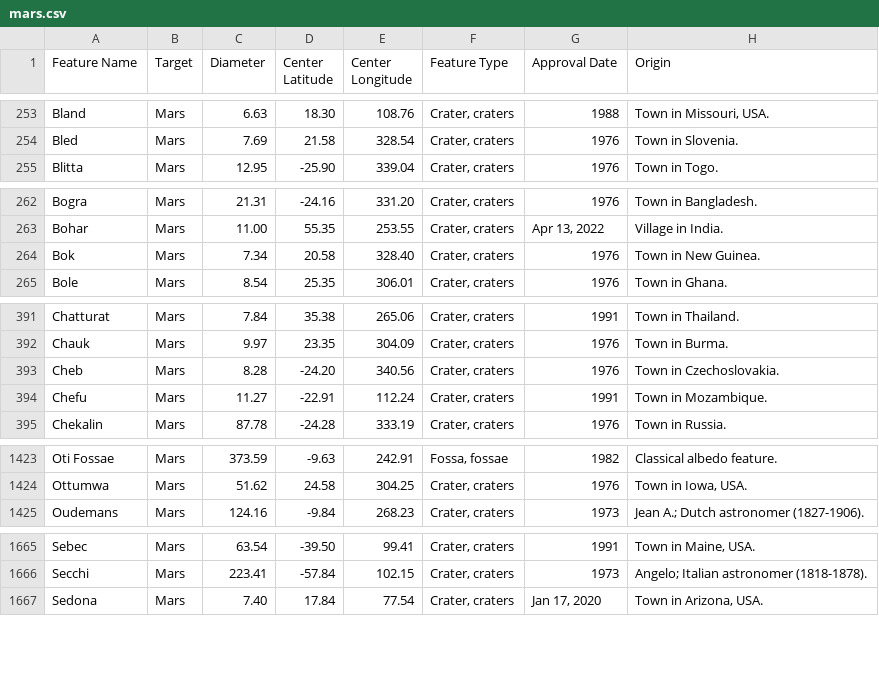
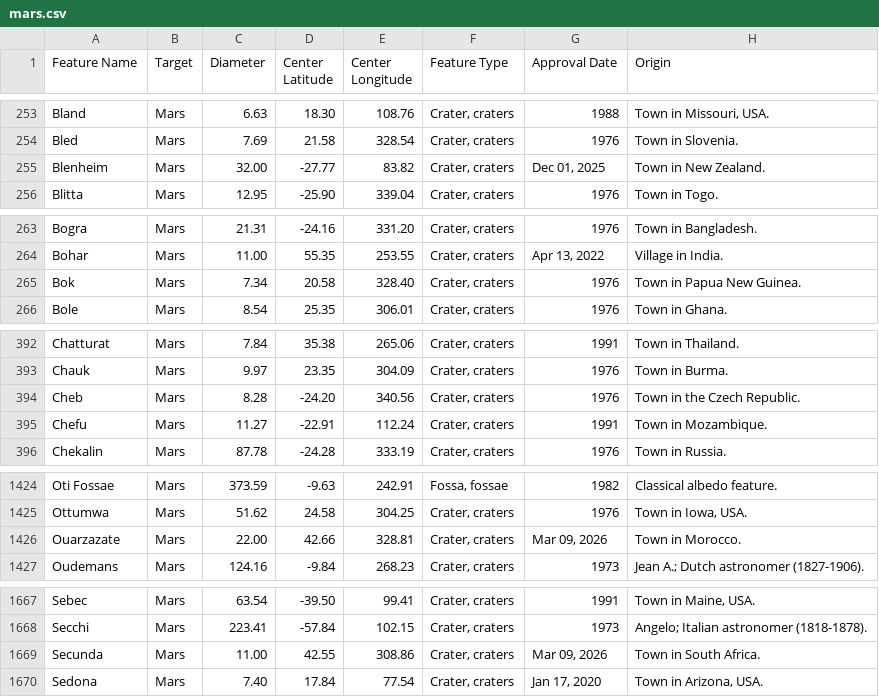
Before and after one commit to OpenSpace/geocode.openspaceproject.com, a CSV file: data/mars.csv, drawn as a sheet; only a part is shown, gaps mark what is left out; the diff covers the shown part only.

Commit message:
Update data based on the USGS Gazetteer

```diff
--- a/data/mars.csv
+++ b/data/mars.csv
@@ -254,2 +254,3 @@ Bland,Mars,6.63,18.30,108.76,"Crater, craters",1988,"Town in Missouri, USA."
 Bled,Mars,7.69,21.58,328.54,"Crater, craters",1976,Town in Slovenia.
+Blenheim,Mars,32.00,-27.77,83.82,"Crater, craters","Dec 01, 2025",Town in New Zealand.
 Blitta,Mars,12.95,-25.90,339.04,"Crater, craters",1976,Town in Togo.
@@ -263,3 +264,3 @@ Bogra,Mars,21.31,-24.16,331.20,"Crater, craters",1976,Town in Bangladesh.
 Bohar,Mars,11.00,55.35,253.55,"Crater, craters","Apr 13, 2022",Village in India.
-Bok,Mars,7.34,20.58,328.40,"Crater, craters",1976,Town in New Guinea.
+Bok,Mars,7.34,20.58,328.40,"Crater, craters",1976,Town in Papua New Guinea.
 Bole,Mars,8.54,25.35,306.01,"Crater, craters",1976,Town in Ghana.
@@ -392,3 +393,3 @@ Chatturat,Mars,7.84,35.38,265.06,"Crater, craters",1991,Town in Thailand.
 Chauk,Mars,9.97,23.35,304.09,"Crater, craters",1976,Town in Burma.
-Cheb,Mars,8.28,-24.20,340.56,"Crater, craters",1976,Town in Czechoslovakia.
+Cheb,Mars,8.28,-24.20,340.56,"Crater, craters",1976,Town in the Czech Republic.
 Chefu,Mars,11.27,-22.91,112.24,"Crater, craters",1991,Town in Mozambique.
@@ -1424,2 +1425,3 @@ Oti Fossae,Mars,373.59,-9.63,242.91,"Fossa, fossae",1982,Classical albedo featur
 Ottumwa,Mars,51.62,24.58,304.25,"Crater, craters",1976,"Town in Iowa, USA."
+Ouarzazate,Mars,22.00,42.66,328.81,"Crater, craters","Mar 09, 2026",Town in Morocco.
 Oudemans,Mars,124.16,-9.84,268.23,"Crater, craters",1973,Jean A.; Dutch astronomer (1827-1906).
@@ -1666,2 +1668,3 @@ Sebec,Mars,63.54,-39.50,99.41,"Crater, craters",1991,"Town in Maine, USA."
 Secchi,Mars,223.41,-57.84,102.15,"Crater, craters",1973,Angelo; Italian astronomer (1818-1878).
+Secunda,Mars,11.00,42.55,308.86,"Crater, craters","Mar 09, 2026",Town in South Africa.
 Sedona,Mars,7.40,17.84,77.54,"Crater, craters","Jan 17, 2020","Town in Arizona, USA."
```
Also changed, not shown: 5 edited cells elsewhere in this file, data/titan.csv, data/venus.csv.
